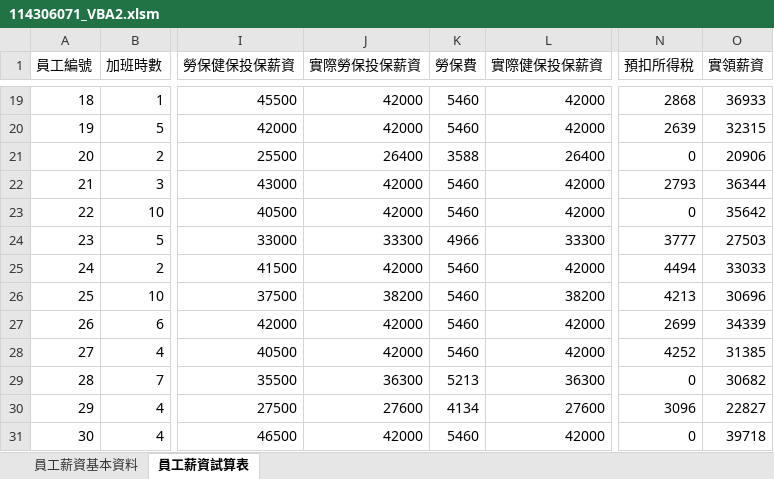
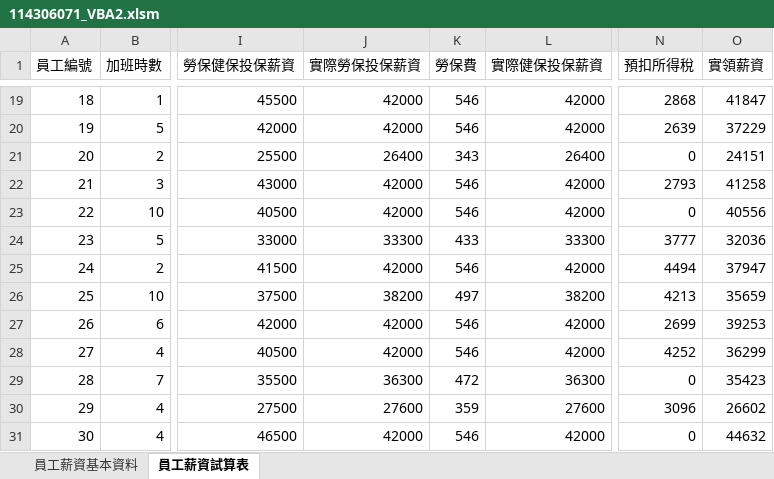
Before and after one commit to 1ryeoz7/1141_IntroToCS_114306071, an Excel workbook: HW4_Excel2/114306071_VBA2.xlsm, sheet 員工薪資試算表, drawn as a sheet; only a part is shown, gaps mark what is left out; values as stored, in another font and other column widths than the file's, no borders; the diff covers the shown part only; the diff names each change by its address in the sheet, - before the commit and + after, or states it on an @@ line.

```diff
--- a/HW4_Excel2/114306071_VBA2.xlsm (sheet 員工薪資試算表)
+++ b/HW4_Excel2/114306071_VBA2.xlsm (sheet 員工薪資試算表)
-K19:K20 (勞保費): 5460
+K19:K20 (勞保費): 546
-O19 (實領薪資): 36933
+O19 (實領薪資): 41847
-O20 (實領薪資): 32315
+O20 (實領薪資): 37229
-K21 (勞保費): 3588
+K21 (勞保費): 343
-O21 (實領薪資): 20906
+O21 (實領薪資): 24151
-K22:K23 (勞保費): 5460
+K22:K23 (勞保費): 546
-O22 (實領薪資): 36344
+O22 (實領薪資): 41258
-O23 (實領薪資): 35642
+O23 (實領薪資): 40556
-K24 (勞保費): 4966
+K24 (勞保費): 433
-O24 (實領薪資): 27503
+O24 (實領薪資): 32036
-K25 (勞保費): 5460
+K25 (勞保費): 546
-O25 (實領薪資): 33033
+O25 (實領薪資): 37947
-K26 (勞保費): 5460
+K26 (勞保費): 497
-O26 (實領薪資): 30696
+O26 (實領薪資): 35659
-K27:K28 (勞保費): 5460
+K27:K28 (勞保費): 546
-O27 (實領薪資): 34339
+O27 (實領薪資): 39253
-O28 (實領薪資): 31385
+O28 (實領薪資): 36299
-K29 (勞保費): 5213
+K29 (勞保費): 472
-O29 (實領薪資): 30682
+O29 (實領薪資): 35423
-K30 (勞保費): 4134
+K30 (勞保費): 359
-O30 (實領薪資): 22827
+O30 (實領薪資): 26602
-K31 (勞保費): 5460
+K31 (勞保費): 546
-O31 (實領薪資): 39718
+O31 (實領薪資): 44632
```
Also changed, not shown: 34 edited cells elsewhere in this sheet.
